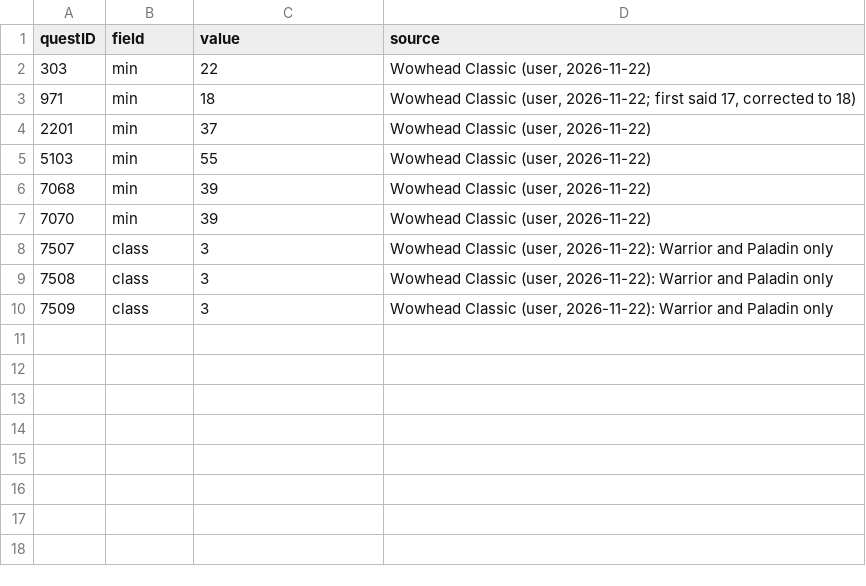
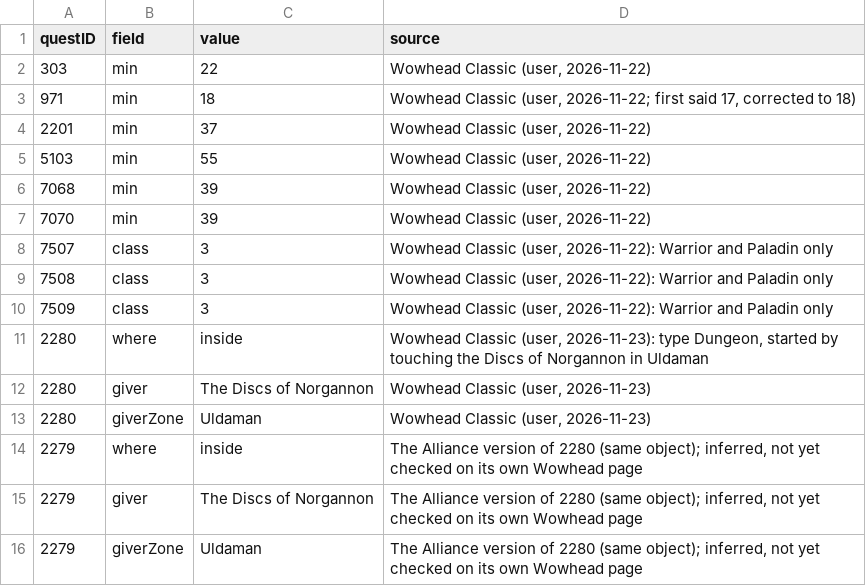
Before and after one commit to perweum/dungeon-crawler-forever, a CSV file: data/manual/quest_overrides.csv, drawn as a sheet; the diff names each change by its address in the sheet, - before the commit and + after, or states it on an @@ line.

```diff
--- a/data/manual/quest_overrides.csv
+++ b/data/manual/quest_overrides.csv
+row 11: 2280 | where | inside | Wowhead Classic (user, 2026-11-23): type Dungeon, started by touching the Discs of Norgannon in Uldaman
+row 12: 2280 | giver | The Discs of Norgannon | Wowhead Classic (user, 2026-11-23)
+row 13: 2280 | giverZone | Uldaman | Wowhead Classic (user, 2026-11-23)
+row 14: 2279 | where | inside | The Alliance version of 2280 (same object); inferred, not yet checked on its own Wowhead page
+row 15: 2279 | giver | The Discs of Norgannon | The Alliance version of 2280 (same object); inferred, not yet checked on its own Wowhead page
+row 16: 2279 | giverZone | Uldaman | The Alliance version of 2280 (same object); inferred, not yet checked on its own Wowhead page
```
Also changed, not shown: data/manual/quest_crosscheck.csv, 12 other files.
